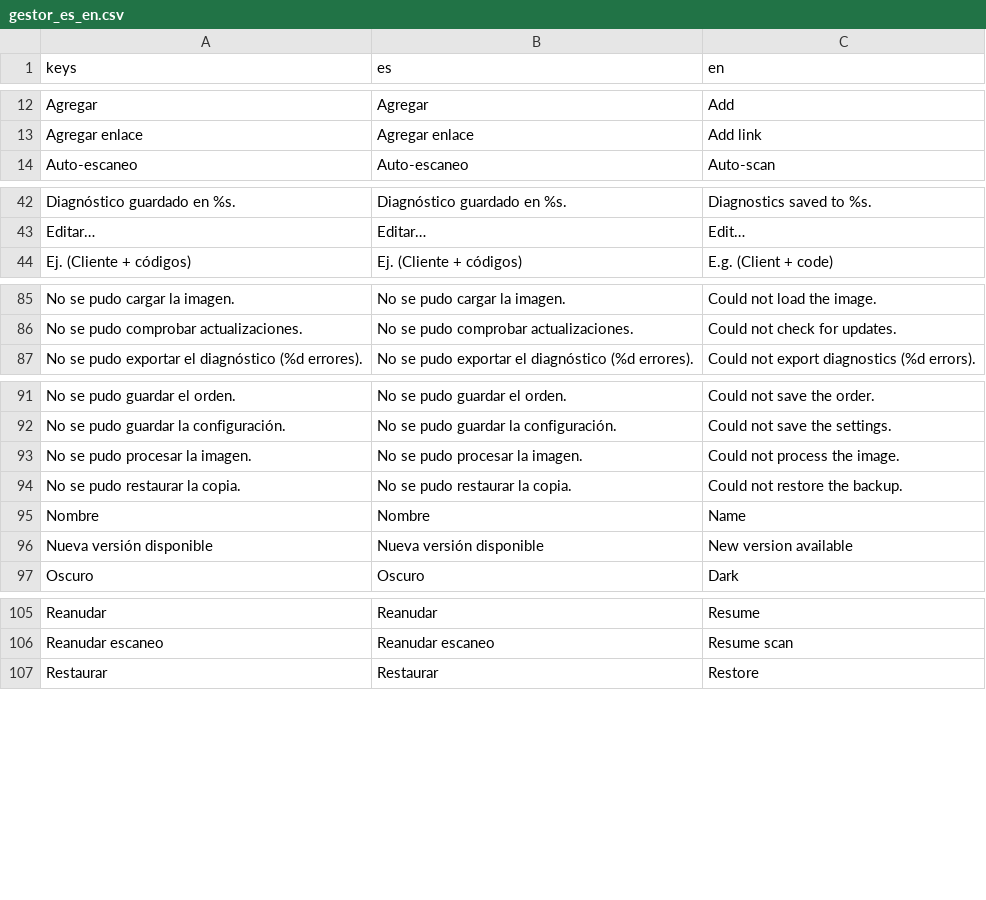
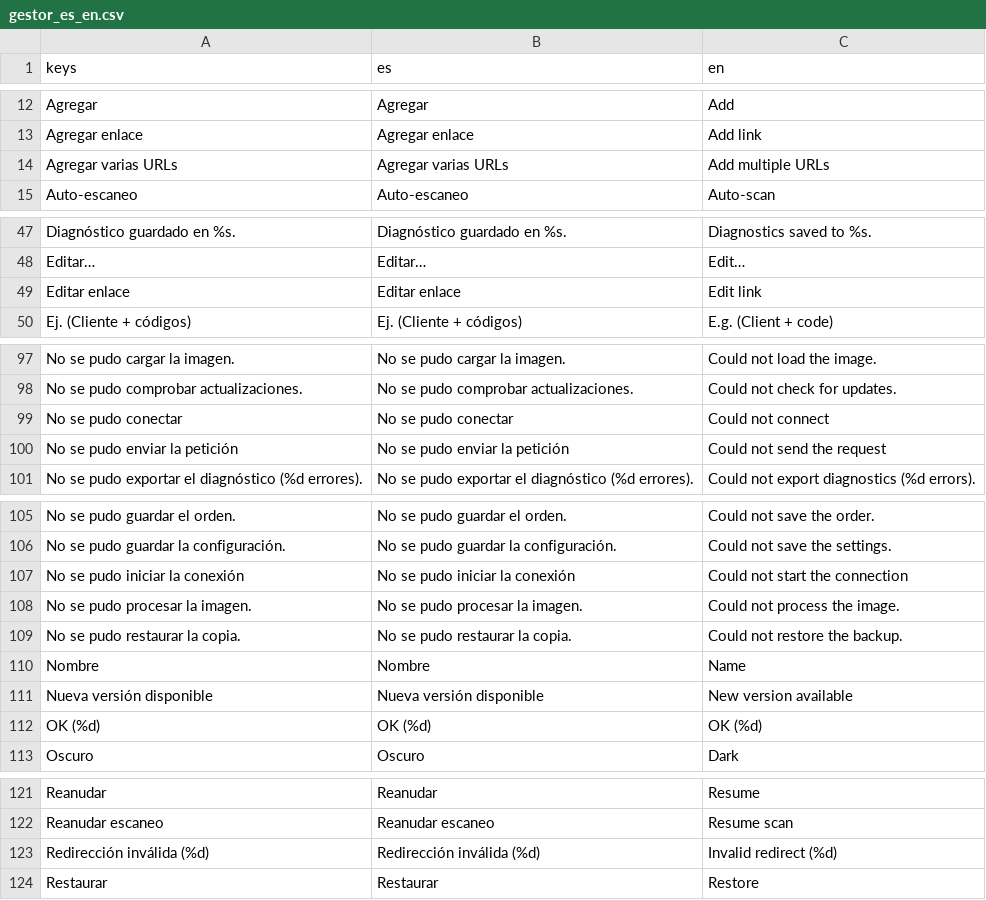
Before and after one commit to scorpio21/gestor-de-enlaces, a CSV file: locale/gestor_es_en.csv, drawn as a sheet; only a part is shown, gaps mark what is left out; the diff covers the shown part only; the diff names each change by its address in the sheet, - before the commit and + after, or states it on an @@ line.

Commit message:
i18n: envolver en tr() los textos runtime de UI y link_checker
- gestor_catalogo: categoria_display pasa a instancia y traduce etiquetas con tr()
- main/list_item/agregar_enlace: filtros, menús, progreso, diálogos, tooltips y
  errores envueltos en tr()
- link_checker: mensajes de cierre envueltos en tr()
- CSV: nuevas claves (Código: %s, Comprobado: %s, URL inválida, Comprobando…,
  errores de conexión, etc.) con traducción EN
- tests: test_gestor_catalogo ajustado a la llamada de instancia
- test_locale (Grupo E) en verde

```diff
--- a/locale/gestor_es_en.csv
+++ b/locale/gestor_es_en.csv
+row 14: Agregar varias URLs | Agregar varias URLs | Add multiple URLs
+row 49: Editar enlace | Editar enlace | Edit link
+row 99: No se pudo conectar | No se pudo conectar | Could not connect
+row 100: No se pudo enviar la petición | No se pudo enviar la petición | Could not send the request
+row 107: No se pudo iniciar la conexión | No se pudo iniciar la conexión | Could not start the connection
+row 112: OK (%d) | OK (%d) | OK (%d)
+row 123: Redirección inválida (%d) | Redirección inválida (%d) | Invalid redirect (%d)
```
Also changed, not shown: 12 added rows elsewhere in this file, 7 other files.
